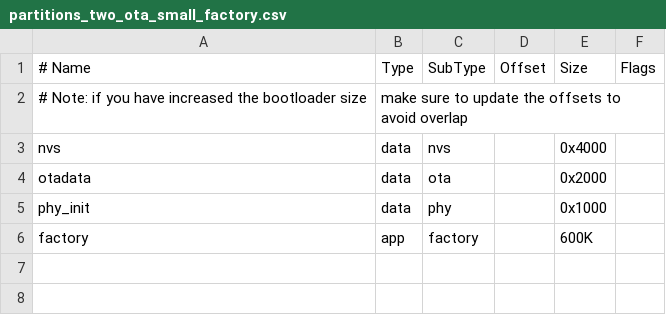
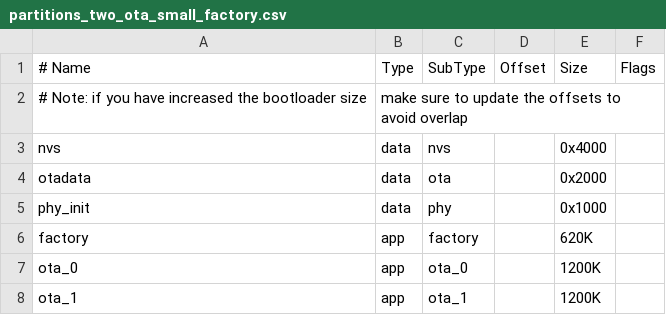
Before and after one commit to treitmayr/esp32-bluetooth-speaker, a CSV file: partitions_two_ota_small_factory.csv, drawn as a sheet.

```diff
--- a/partitions_two_ota_small_factory.csv
+++ b/partitions_two_ota_small_factory.csv
@@ -5,2 +5,4 @@ otadata,  data, ota,     ,        0x2000,
 phy_init, data, phy,     ,        0x1000,
-factory,  app,  factory, ,        600K,
+factory,  app,  factory, ,        620K,
+ota_0,    app,  ota_0,   ,        1200K,
+ota_1,    app,  ota_1,   ,        1200K,
```
Also changed, not shown: 6 other files.
